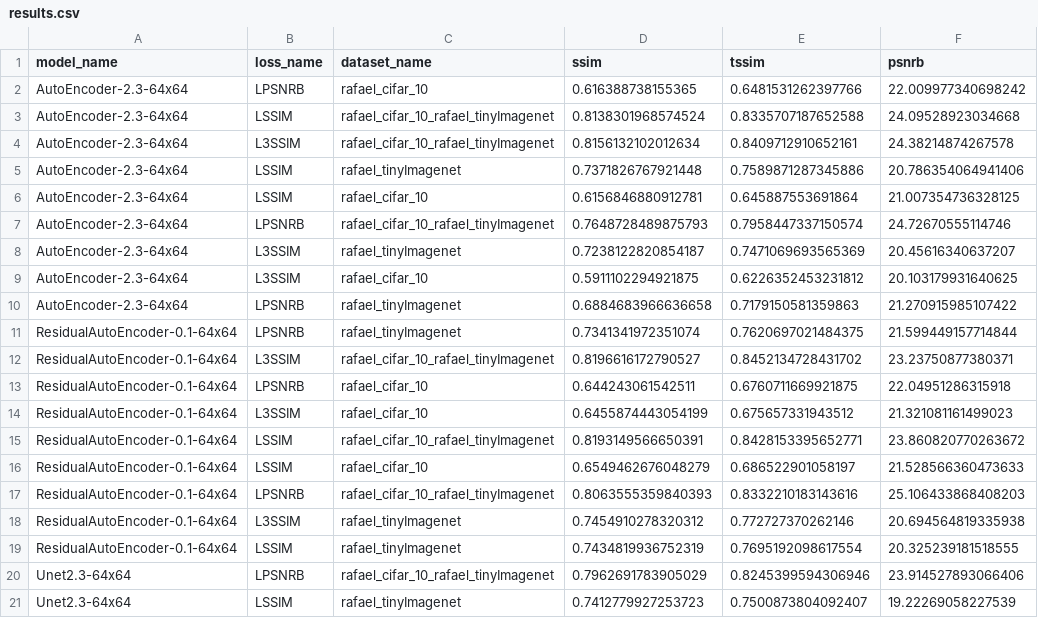
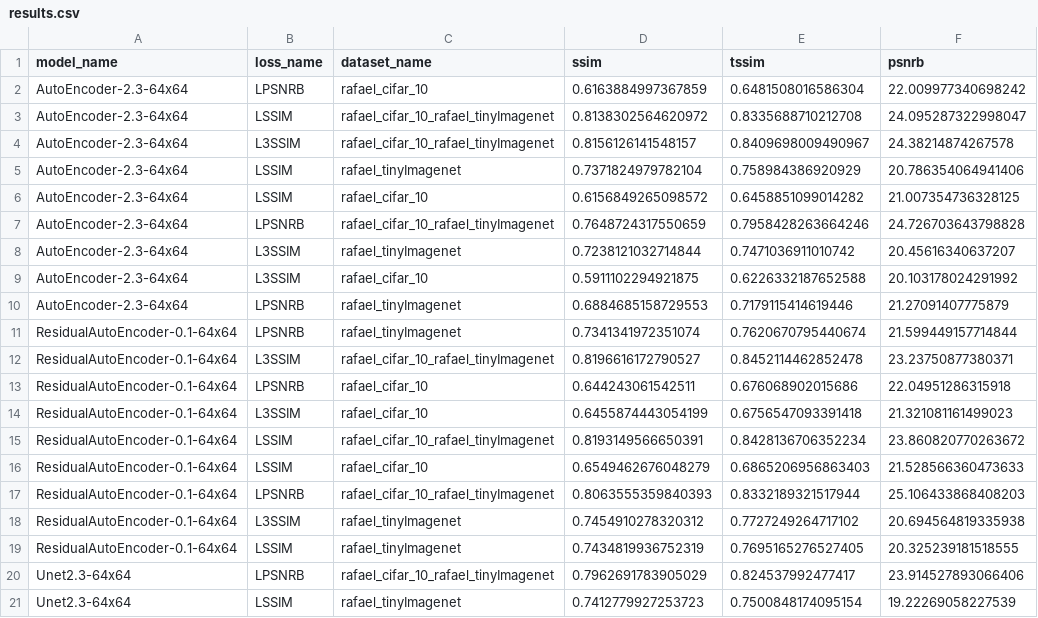
Before and after one commit to leandroassis/IC-AutoEncoder, a CSV file: logs/run1/metrics/results.csv, drawn as a sheet; only a part is shown; the diff covers the shown part only.

```diff
--- a/logs/run1/metrics/results.csv
+++ b/logs/run1/metrics/results.csv
@@ -1,21 +1,21 @@
 model_name,loss_name,dataset_name,ssim,tssim,psnrb
-AutoEncoder-2.3-64x64,LPSNRB,rafael_cifar_10,0.616388738155365,0.6481531262397766,22.009977340698242
-AutoEncoder-2.3-64x64,LSSIM,rafael_cifar_10_rafael_tinyImagenet,0.8138301968574524,0.8335707187652588,24.09528923034668
-AutoEncoder-2.3-64x64,L3SSIM,rafael_cifar_10_rafael_tinyImagenet,0.8156132102012634,0.8409712910652161,24.38214874267578
-AutoEncoder-2.3-64x64,LSSIM,rafael_tinyImagenet,0.7371826767921448,0.7589871287345886,20.786354064941406
-AutoEncoder-2.3-64x64,LSSIM,rafael_cifar_10,0.6156846880912781,0.645887553691864,21.007354736328125
-AutoEncoder-2.3-64x64,LPSNRB,rafael_cifar_10_rafael_tinyImagenet,0.7648728489875793,0.7958447337150574,24.72670555114746
-AutoEncoder-2.3-64x64,L3SSIM,rafael_tinyImagenet,0.7238122820854187,0.7471069693565369,20.45616340637207
-AutoEncoder-2.3-64x64,L3SSIM,rafael_cifar_10,0.5911102294921875,0.6226352453231812,20.103179931640625
-AutoEncoder-2.3-64x64,LPSNRB,rafael_tinyImagenet,0.6884683966636658,0.7179150581359863,21.270915985107422
-ResidualAutoEncoder-0.1-64x64,LPSNRB,rafael_tinyImagenet,0.7341341972351074,0.7620697021484375,21.599449157714844
-ResidualAutoEncoder-0.1-64x64,L3SSIM,rafael_cifar_10_rafael_tinyImagenet,0.8196616172790527,0.8452134728431702,23.23750877380371
-ResidualAutoEncoder-0.1-64x64,LPSNRB,rafael_cifar_10,0.644243061542511,0.6760711669921875,22.04951286315918
-ResidualAutoEncoder-0.1-64x64,L3SSIM,rafael_cifar_10,0.6455874443054199,0.675657331943512,21.321081161499023
-ResidualAutoEncoder-0.1-64x64,LSSIM,rafael_cifar_10_rafael_tinyImagenet,0.8193149566650391,0.8428153395652771,23.860820770263672
-ResidualAutoEncoder-0.1-64x64,LSSIM,rafael_cifar_10,0.6549462676048279,0.686522901058197,21.528566360473633
-ResidualAutoEncoder-0.1-64x64,LPSNRB,rafael_cifar_10_rafael_tinyImagenet,0.8063555359840393,0.8332210183143616,25.106433868408203
-ResidualAutoEncoder-0.1-64x64,L3SSIM,rafael_tinyImagenet,0.7454910278320312,0.772727370262146,20.694564819335938
-ResidualAutoEncoder-0.1-64x64,LSSIM,rafael_tinyImagenet,0.7434819936752319,0.7695192098617554,20.325239181518555
-Unet2.3-64x64,LPSNRB,rafael_cifar_10_rafael_tinyImagenet,0.7962691783905029,0.8245399594306946,23.914527893066406
-Unet2.3-64x64,LSSIM,rafael_tinyImagenet,0.7412779927253723,0.7500873804092407,19.22269058227539
+AutoEncoder-2.3-64x64,LPSNRB,rafael_cifar_10,0.6163884997367859,0.6481508016586304,22.009977340698242
+AutoEncoder-2.3-64x64,LSSIM,rafael_cifar_10_rafael_tinyImagenet,0.8138302564620972,0.8335688710212708,24.095287322998047
+AutoEncoder-2.3-64x64,L3SSIM,rafael_cifar_10_rafael_tinyImagenet,0.8156126141548157,0.8409698009490967,24.38214874267578
+AutoEncoder-2.3-64x64,LSSIM,rafael_tinyImagenet,0.7371824979782104,0.758984386920929,20.786354064941406
+AutoEncoder-2.3-64x64,LSSIM,rafael_cifar_10,0.6156849265098572,0.6458851099014282,21.007354736328125
+AutoEncoder-2.3-64x64,LPSNRB,rafael_cifar_10_rafael_tinyImagenet,0.7648724317550659,0.7958428263664246,24.726703643798828
+AutoEncoder-2.3-64x64,L3SSIM,rafael_tinyImagenet,0.7238121032714844,0.7471036911010742,20.45616340637207
+AutoEncoder-2.3-64x64,L3SSIM,rafael_cifar_10,0.5911102294921875,0.6226332187652588,20.103178024291992
+AutoEncoder-2.3-64x64,LPSNRB,rafael_tinyImagenet,0.6884685158729553,0.7179115414619446,21.27091407775879
+ResidualAutoEncoder-0.1-64x64,LPSNRB,rafael_tinyImagenet,0.7341341972351074,0.7620670795440674,21.599449157714844
+ResidualAutoEncoder-0.1-64x64,L3SSIM,rafael_cifar_10_rafael_tinyImagenet,0.8196616172790527,0.8452114462852478,23.23750877380371
+ResidualAutoEncoder-0.1-64x64,LPSNRB,rafael_cifar_10,0.644243061542511,0.676068902015686,22.04951286315918
+ResidualAutoEncoder-0.1-64x64,L3SSIM,rafael_cifar_10,0.6455874443054199,0.6756547093391418,21.321081161499023
+ResidualAutoEncoder-0.1-64x64,LSSIM,rafael_cifar_10_rafael_tinyImagenet,0.8193149566650391,0.8428136706352234,23.860820770263672
+ResidualAutoEncoder-0.1-64x64,LSSIM,rafael_cifar_10,0.6549462676048279,0.6865206956863403,21.528566360473633
+ResidualAutoEncoder-0.1-64x64,LPSNRB,rafael_cifar_10_rafael_tinyImagenet,0.8063555359840393,0.8332189321517944,25.106433868408203
+ResidualAutoEncoder-0.1-64x64,L3SSIM,rafael_tinyImagenet,0.7454910278320312,0.7727249264717102,20.694564819335938
+ResidualAutoEncoder-0.1-64x64,LSSIM,rafael_tinyImagenet,0.7434819936752319,0.7695165276527405,20.325239181518555
+Unet2.3-64x64,LPSNRB,rafael_cifar_10_rafael_tinyImagenet,0.7962691783905029,0.824537992477417,23.914527893066406
+Unet2.3-64x64,LSSIM,rafael_tinyImagenet,0.7412779927253723,0.7500848174095154,19.22269058227539
```
Also changed, not shown: 7 edited cells elsewhere in this file, 28 other files.
